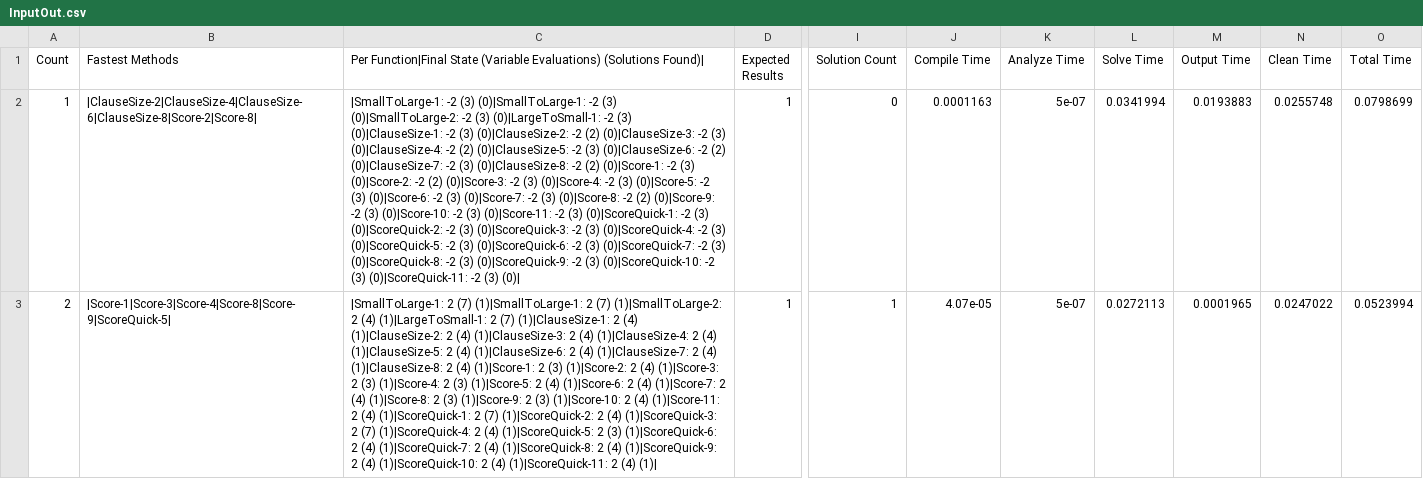
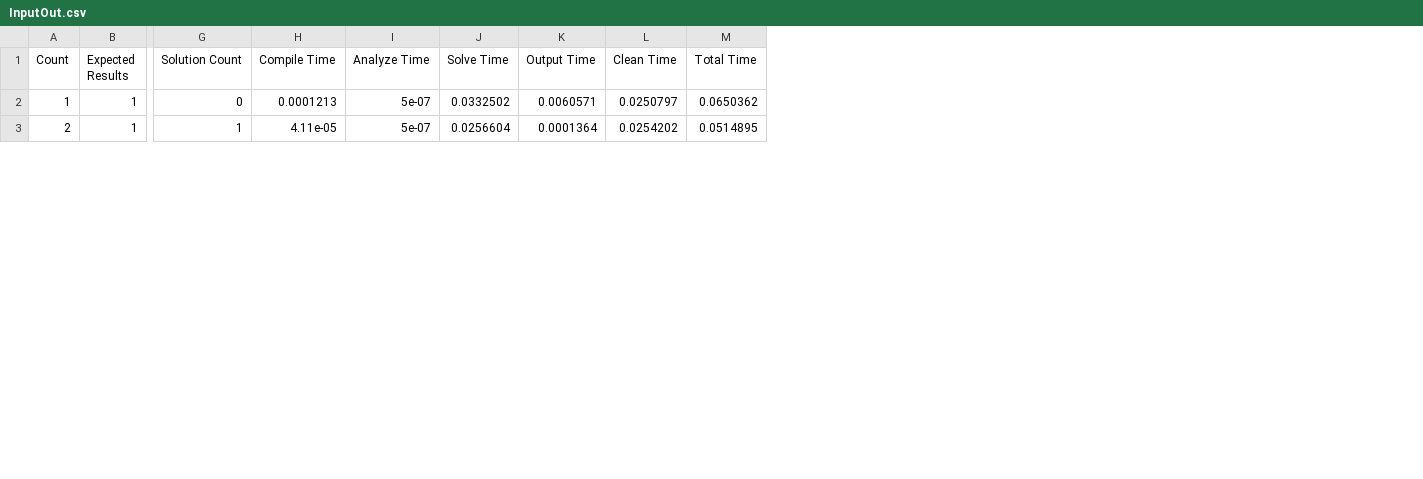
Before and after one commit to TeamJoe/SAT-Solver, a CSV file: out/InputOut.csv, drawn as a sheet; only a part is shown, gaps mark what is left out; removed rows and columns are numbered as before the commit, all else as after; the diff covers the shown part only; the diff names each change by its address in the sheet, - before the commit and + after, or states it on an @@ line.

Commit message:
Some refactoring of output

```diff
--- a/out/InputOut.csv
+++ b/out/InputOut.csv
-column B (Fastest Methods), rows 2-3: |ClauseSize-2|ClauseSize-4|ClauseSize-6|ClauseSize-8|Score-2|Score-8| | |Score-1|Score-3|Score-4|Score-8|Score-9|ScoreQuick-5|
-column C, rows 1-3: Per Function|Final State (Variable Evaluations) (Solutions Found)| | |SmallToLarge-1: -2 (3) (0)|SmallToLarge-1: -2 (3) (0)|SmallToLarge-2: -2 (3) (0)|LargeToSmall-1: -2 (3) (0)|ClauseSize-1: -2 (3) (0)|ClauseSize-2: -2 (2) (0)|ClauseSize-3: -2 (3) (0)|ClauseSize-4: -2 (2) (0)|ClauseSize-5: -2 (3) (0)|ClauseSize-6: -2 (2) (0)|ClauseSize-7: -2 (3) (0)|ClauseSize-8: -2 (2) (0)|Score-1: -2 (3) (0)|Score-2: -2 (2) (0)|Score-3: -2 (3) (0)|Score-4: -2 (3) (0)|Score-5: -2 (3) (0)|Score-6: -2 (3) (0)|Score-7: -2 (3) (0)|Score-8: -2 (2) (0)|Score-9: -2 (3) (0)|Score-10: -2 (3) (0)|Score-11: -2 (3) (0)|ScoreQuick-1: -2 (3) (0)|ScoreQuick-2: -2 (3) (0)|ScoreQuick-3: -2 (3) (0)|ScoreQuick-4: -2 (3) (0)|ScoreQuick-5: -2 (3) (0)|ScoreQuick-6: -2 (3) (0)|ScoreQuick-7: -2 (3) (0)|ScoreQuick-8: -2 (3) (0)|ScoreQuick-9: -2 (3) (0)|ScoreQuick-10: -2 (3) (0)|ScoreQuick-11: -2 (3) (0)| | |SmallToLarge-1: 2 (7) (1)|SmallToLarge-1: 2 (7) (1)|SmallToLarge-2: 2 (4) (1)|LargeToSmall-1: 2 (7) (1)|ClauseSize-1: 2 (4) (1)|ClauseSize-2: 2 (4) (1)|ClauseSize-3: 2 (4) (1)|ClauseSize-4: 2 (4) (1)|ClauseSize-5: 2 (4) (1)|ClauseSize-6: 2 (4) (1)|ClauseSize-7: 2 (4) (1)|ClauseSize-8: 2 (4) (1)|Score-1: 2 (3) (1)|Score-2: 2 (4) (1)|Score-3: 2 (3) (1)|Score-4: 2 (3) (1)|Score-5: 2 (4) (1)|Score-6: 2 (4) (1)|Score-7: 2 (4) (1)|Score-8: 2 (3) (1)|Score-9: 2 (3) (1)|Score-10: 2 (4) (1)|Score-11: 2 (4) (1)|ScoreQuick-1: 2 (7) (1)|ScoreQuick-2: 2 (4) (1)|ScoreQuick-3: 2 (7) (1)|ScoreQuick-4: 2 (4) (1)|ScoreQuick-5: 2 (3) (1)|ScoreQuick-6: 2 (4) (1)|ScoreQuick-7: 2 (4) (1)|ScoreQuick-8: 2 (4) (1)|ScoreQuick-9: 2 (4) (1)|ScoreQuick-10: 2 (4) (1)|ScoreQuick-11: 2 (4) (1)|
-H2 (Compile Time): 0.0001163
+H2 (Compile Time): 0.0001213
-J2 (Solve Time): 0.0341994
+J2 (Solve Time): 0.0332502
-K2 (Output Time): 0.0193883
+K2 (Output Time): 0.0060571
-L2 (Clean Time): 0.0255748
+L2 (Clean Time): 0.0250797
-M2 (Total Time): 0.0798699
+M2 (Total Time): 0.0650362
-H3 (Compile Time): 4.07e-05
+H3 (Compile Time): 4.11e-05
-J3 (Solve Time): 0.0272113
+J3 (Solve Time): 0.0256604
-K3 (Output Time): 0.0001965
+K3 (Output Time): 0.0001364
-L3 (Clean Time): 0.0247022
+L3 (Clean Time): 0.0254202
-M3 (Total Time): 0.0523994
+M3 (Total Time): 0.0514895
```
Also changed, not shown: 23 edited cells elsewhere in this file, out/InputSolutions.csv, 14 other files.
